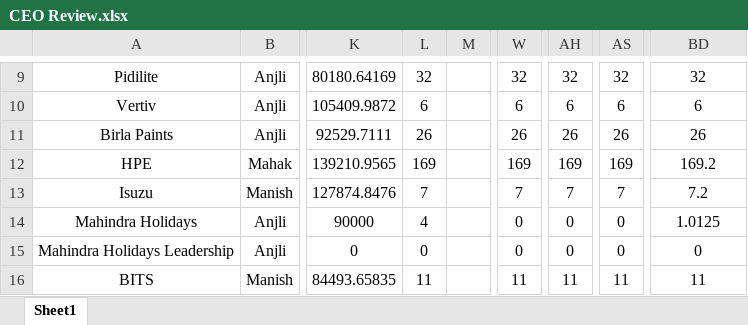
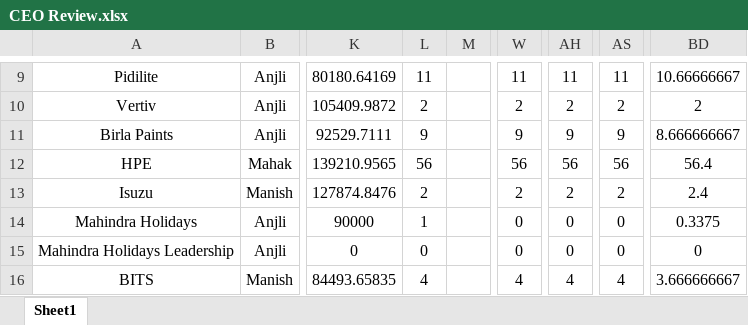
Before and after one commit to Taggd479/Taggd_CEO-Review_Dashboard, an Excel workbook: CEO Review.xlsx, sheet Sheet1, drawn as a sheet; only a part is shown, gaps mark what is left out; values as stored, in another font and other column widths than the file's, no borders; the diff covers the shown part only; the diff names each change by its address in the sheet, - before the commit and + after, or states it on an @@ line.

```diff
--- a/CEO Review.xlsx (sheet Sheet1)
+++ b/CEO Review.xlsx (sheet Sheet1)
-L9: 32
+L9: 11
-W9: 32
+W9: 11
-AH9: 32
+AH9: 11
-AS9: 32
+AS9: 11
-BD9: 32
+BD9: 10.66666667
-L10: 6
+L10: 2
-W10: 6
+W10: 2
-AH10: 6
+AH10: 2
-AS10: 6
+AS10: 2
-BD10: 6
+BD10: 2
-L11: 26
+L11: 9
-W11: 26
+W11: 9
-AH11: 26
+AH11: 9
-AS11: 26
+AS11: 9
-BD11: 26
+BD11: 8.666666667
-L12: 169
+L12: 56
-W12: 169
+W12: 56
-AH12: 169
+AH12: 56
-AS12: 169
+AS12: 56
-BD12: 169.2
+BD12: 56.4
-L13: 7
+L13: 2
-W13: 7
+W13: 2
-AH13: 7
+AH13: 2
-AS13: 7
+AS13: 2
-BD13: 7.2
+BD13: 2.4
-L14: 4
+L14: 1
-BD14: 1.0125
+BD14: 0.3375
-L16: 11
+L16: 4
-W16: 11
+W16: 4
-AH16: 11
+AH16: 4
-AS16: 11
+AS16: 4
-BD16: 11
+BD16: 3.666666667
```
Also changed, not shown: 217 edited cells elsewhere in this sheet.
